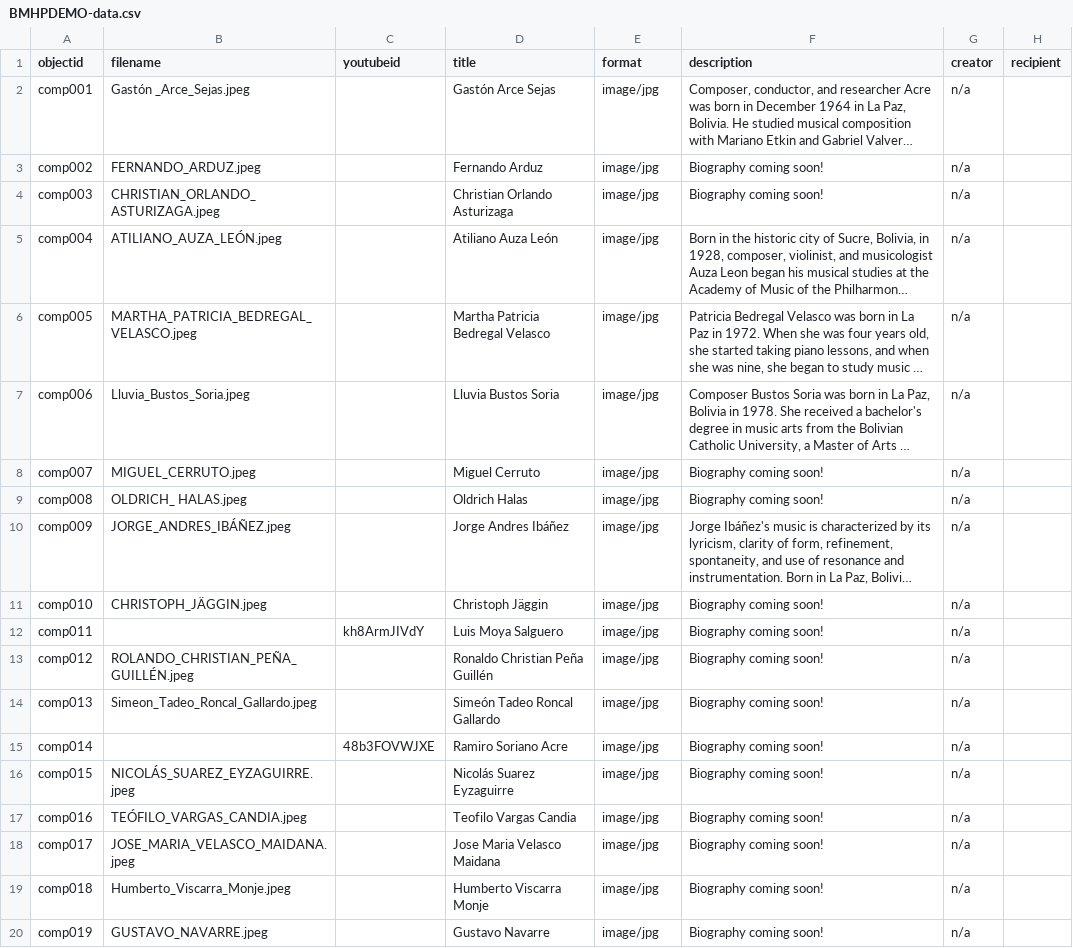
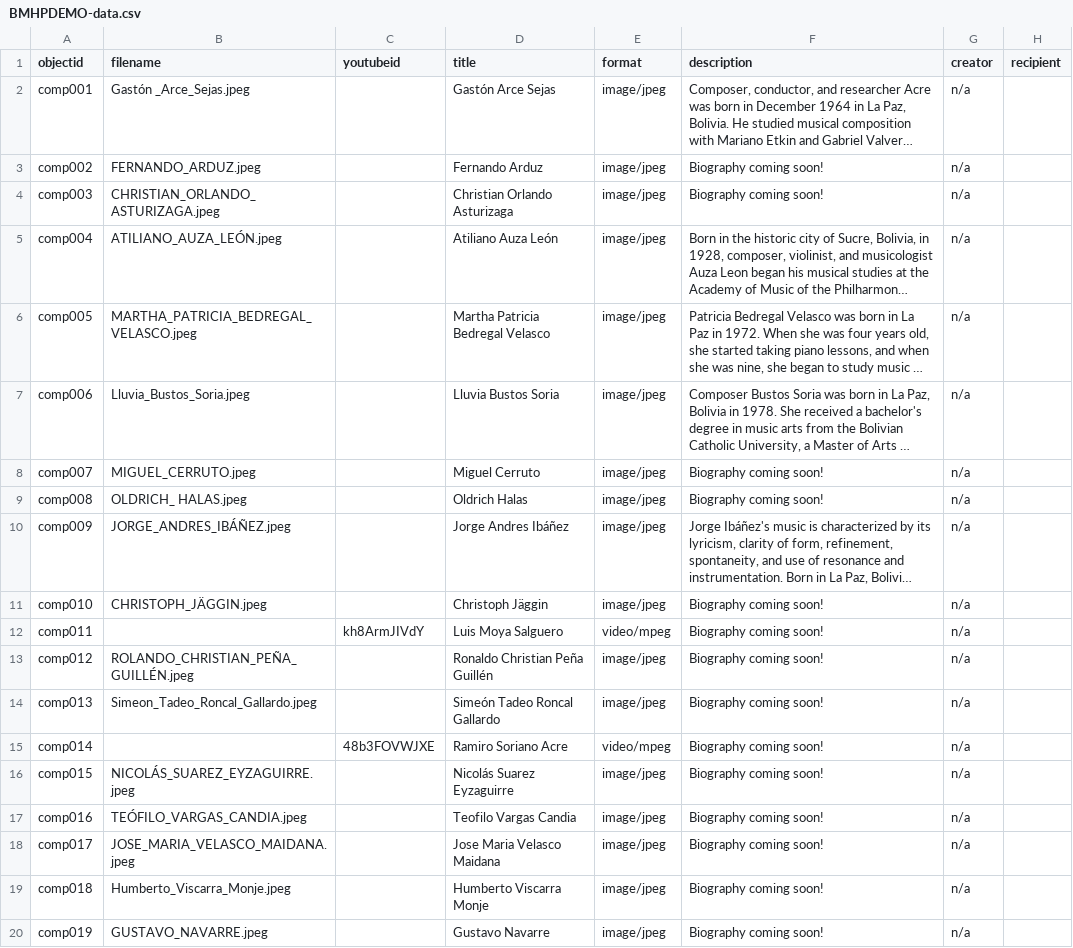
Before and after one commit to vgar16/BMHPDEMO1, a CSV file: _data/BMHPDEMO-data.csv, drawn as a sheet; only a part is shown; long unchanged cells end in …; the diff names each change by its address in the sheet, - before the commit and + after, or states it on an @@ line.

Commit message:
Update BMHPDEMO-data.csv
Added JPEG descriptor and video/mpeg

```diff
--- a/_data/BMHPDEMO-data.csv
+++ b/_data/BMHPDEMO-data.csv
-E2:E11 (format): image/jpg
+E2:E11 (format): image/jpeg
-E12 (format): image/jpg
+E12 (format): video/mpeg
-E13:E14 (format): image/jpg
+E13:E14 (format): image/jpeg
-E15 (format): image/jpg
+E15 (format): video/mpeg
-E16:E20 (format): image/jpg
+E16:E20 (format): image/jpeg
```
